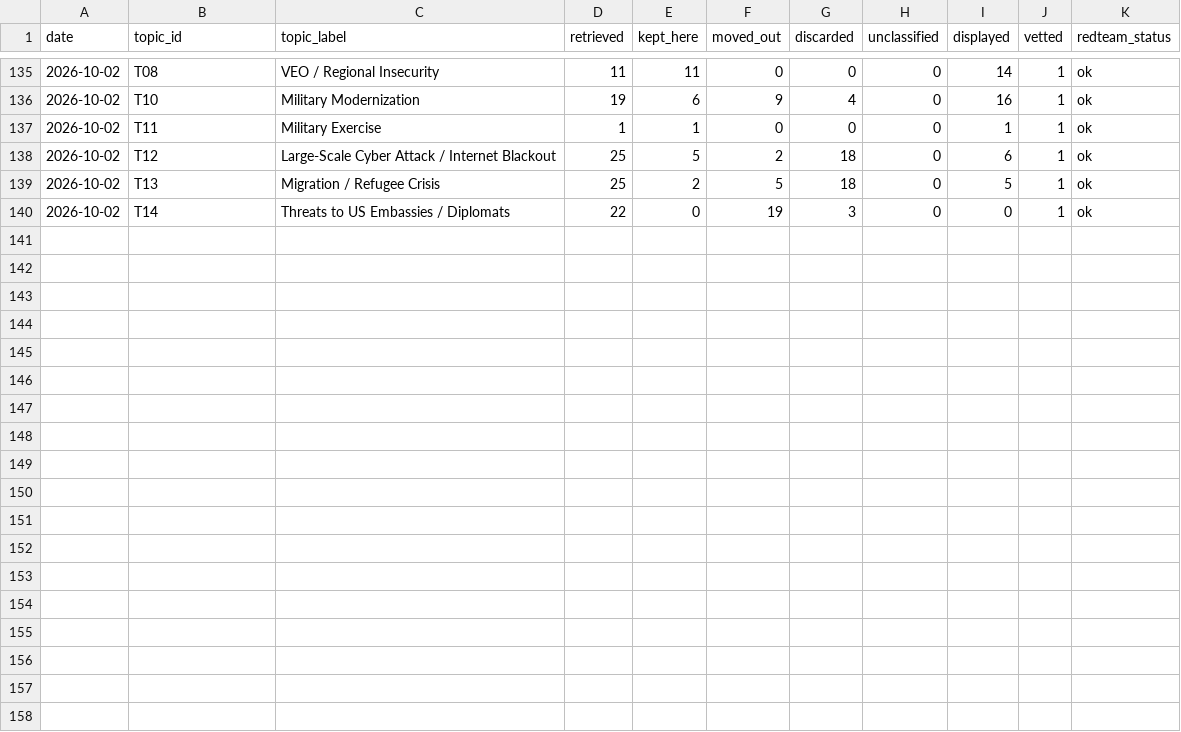
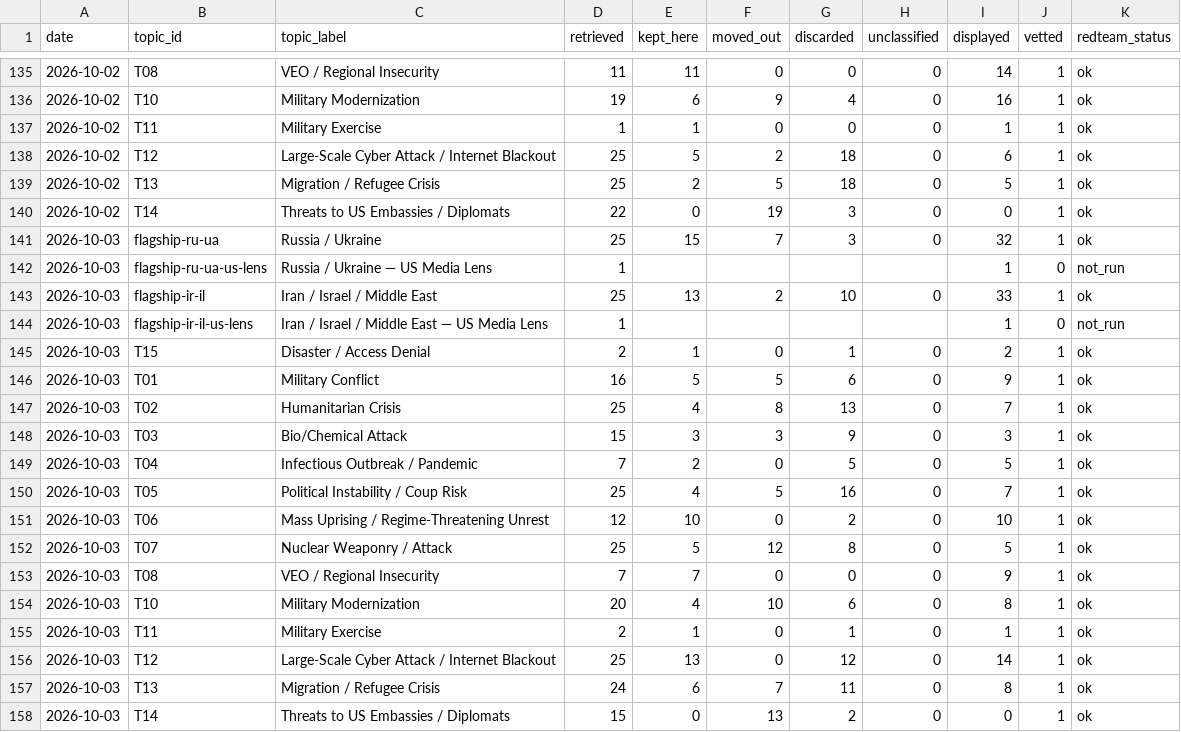
Before and after one commit to Spillers478/Global-Situation-Watch, a CSV file: data/history/topic_stats.csv, drawn as a sheet; only a part is shown, gaps mark what is left out; the diff names each change by its address in the sheet, - before the commit and + after, or states it on an @@ line.

```diff
--- a/data/history/topic_stats.csv
+++ b/data/history/topic_stats.csv
+row 141: 2026-10-03 | flagship-ru-ua | Russia / Ukraine | 25 | 15 | 7 | 3 | 0 | 32 | 1 | ok
+row 142: 2026-10-03 | flagship-ru-ua-us-lens | Russia / Ukraine — US Media Lens | 1 |  |  |  |  | 1 | 0 | not_run
+row 143: 2026-10-03 | flagship-ir-il | Iran / Israel / Middle East | 25 | 13 | 2 | 10 | 0 | 33 | 1 | ok
+row 144: 2026-10-03 | flagship-ir-il-us-lens | Iran / Israel / Middle East — US Media Lens | 1 |  |  |  |  | 1 | 0 | not_run
+row 145: 2026-10-03 | T15 | Disaster / Access Denial | 2 | 1 | 0 | 1 | 0 | 2 | 1 | ok
+row 146: 2026-10-03 | T01 | Military Conflict | 16 | 5 | 5 | 6 | 0 | 9 | 1 | ok
+row 147: 2026-10-03 | T02 | Humanitarian Crisis | 25 | 4 | 8 | 13 | 0 | 7 | 1 | ok
+row 148: 2026-10-03 | T03 | Bio/Chemical Attack | 15 | 3 | 3 | 9 | 0 | 3 | 1 | ok
+row 149: 2026-10-03 | T04 | Infectious Outbreak / Pandemic | 7 | 2 | 0 | 5 | 0 | 5 | 1 | ok
+row 150: 2026-10-03 | T05 | Political Instability / Coup Risk | 25 | 4 | 5 | 16 | 0 | 7 | 1 | ok
+row 151: 2026-10-03 | T06 | Mass Uprising / Regime-Threatening Unrest | 12 | 10 | 0 | 2 | 0 | 10 | 1 | ok
+row 152: 2026-10-03 | T07 | Nuclear Weaponry / Attack | 25 | 5 | 12 | 8 | 0 | 5 | 1 | ok
+row 153: 2026-10-03 | T08 | VEO / Regional Insecurity | 7 | 7 | 0 | 0 | 0 | 9 | 1 | ok
+row 154: 2026-10-03 | T10 | Military Modernization | 20 | 4 | 10 | 6 | 0 | 8 | 1 | ok
+row 155: 2026-10-03 | T11 | Military Exercise | 2 | 1 | 0 | 1 | 0 | 1 | 1 | ok
+row 156: 2026-10-03 | T12 | Large-Scale Cyber Attack / Internet Blackout | 25 | 13 | 0 | 12 | 0 | 14 | 1 | ok
+row 157: 2026-10-03 | T13 | Migration / Refugee Crisis | 24 | 6 | 7 | 11 | 0 | 8 | 1 | ok
+row 158: 2026-10-03 | T14 | Threats to US Embassies / Diplomats | 15 | 0 | 13 | 2 | 0 | 0 | 1 | ok
```
Also changed, not shown: 56 other files.
